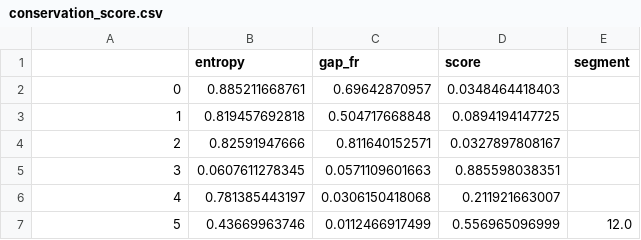
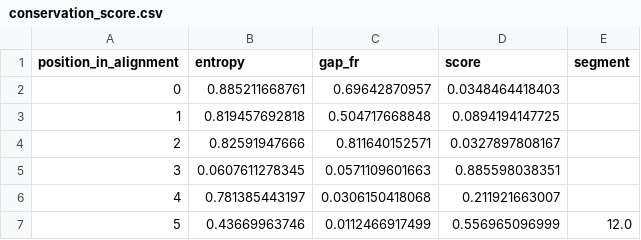
Before and after one commit to Lcarey/HIS3InterspeciesEpistasis, a CSV file: Analysis/Karen/files_dump/conservation_score.csv, drawn as a sheet; only a part is shown.

```diff
--- a/Analysis/Karen/files_dump/conservation_score.csv
+++ b/Analysis/Karen/files_dump/conservation_score.csv
@@ -1,2 +1,2 @@
-	entropy	gap_fr	score	segment
+position_in_alignment	entropy	gap_fr	score	segment
 0	0.885211668761	0.69642870957	0.0348464418403	
```
Also changed, not shown: 6 other files.
